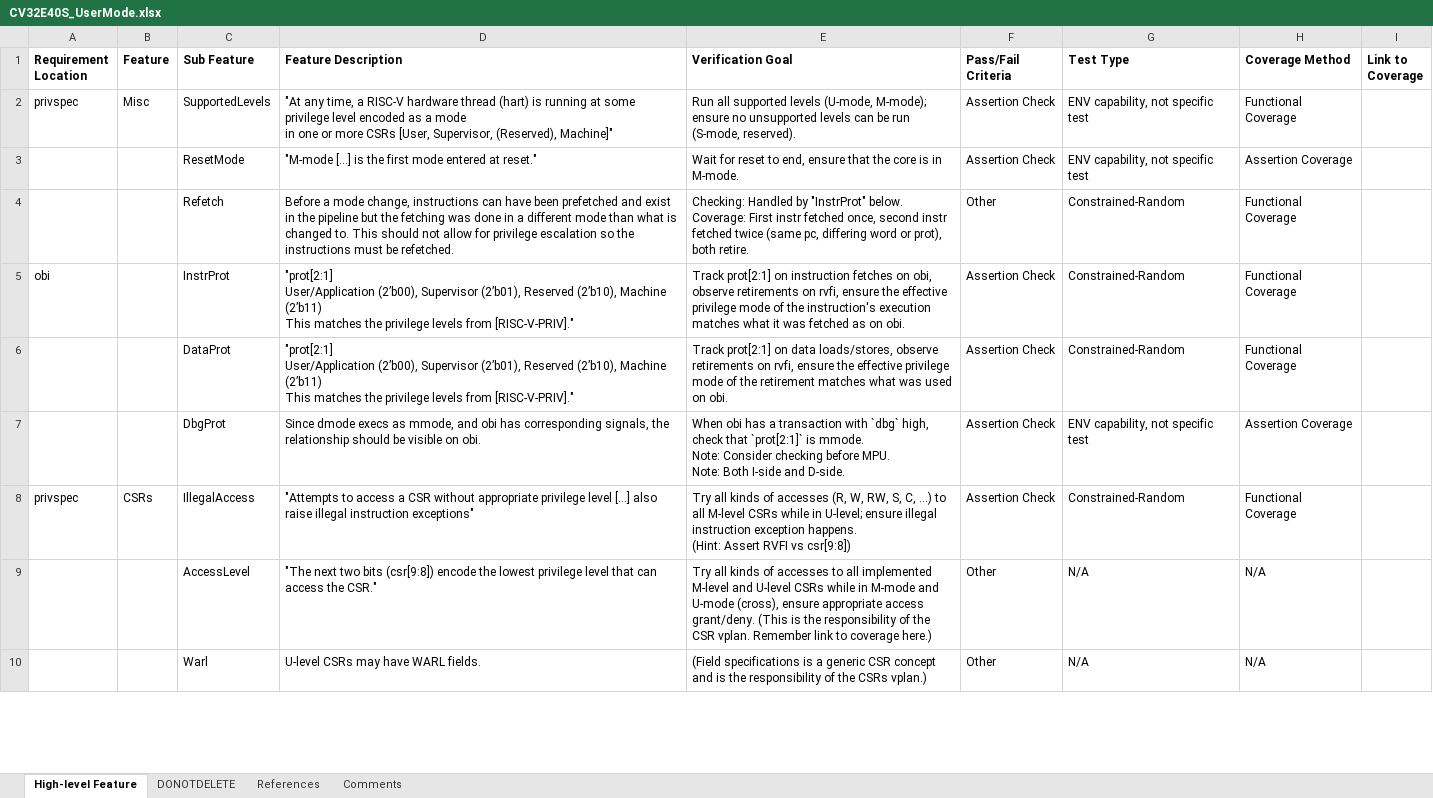
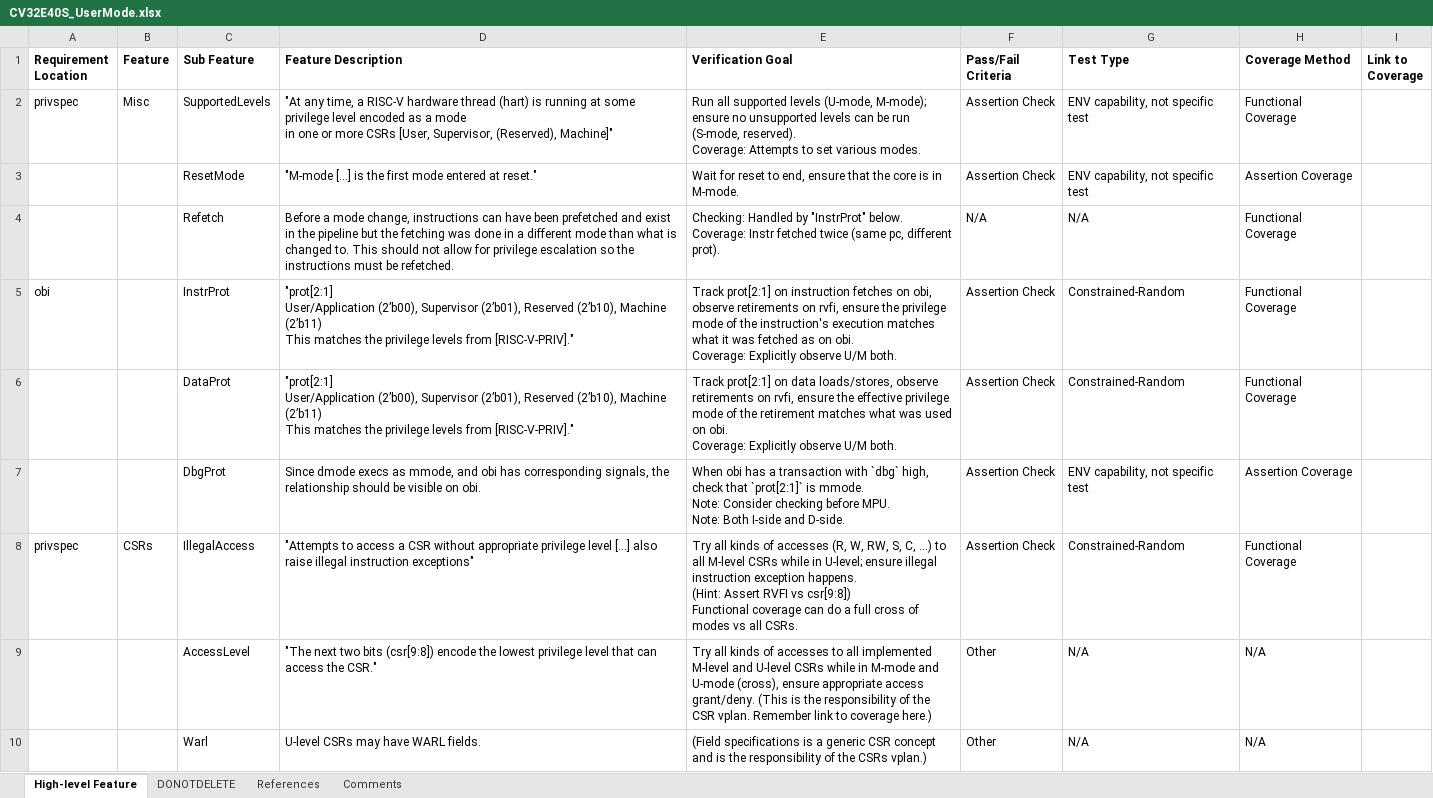
Before and after one commit to openhwgroup/cv32e40x-dv, an Excel workbook: docs/VerifPlans/Simulation/privileged_spec/CV32E40S_UserMode.xlsx, sheet High-level Feature, drawn as a sheet; only a part is shown; values as stored, in another font and other column widths than the file's, no borders; ↵ is a line break in a cell; the diff covers the shown part only; the diff names each change by its address in the sheet, - before the commit and + after, or states it on an @@ line.

```diff
--- a/docs/VerifPlans/Simulation/privileged_spec/CV32E40S_UserMode.xlsx (sheet High-level Feature)
+++ b/docs/VerifPlans/Simulation/privileged_spec/CV32E40S_UserMode.xlsx (sheet High-level Feature)
-E2 (Verification Goal): …(S-mode, reserved).
+E2 (Verification Goal): …(S-mode, reserved). ↵ Coverage: Attempts to set various modes.
-E4 (Verification Goal): …below. ↵ Coverage: First instr fetched once, second instr fetched twice (same pc, differing word or prot), both retire.
+E4 (Verification Goal): …below. ↵ Coverage: Instr fetched twice (same pc, different prot).
-F4 (Pass/Fail Criteria): Other
+F4 (Pass/Fail Criteria): N/A
-G4 (Test Type): Constrained-Random
+G4 (Test Type): N/A
-E5 (Verification Goal): …ensure the effective privilege mode of the instruction's execution matches what it was fetched as on obi.
+E5 (Verification Goal): …ensure the privilege mode of the instruction's execution matches what it was fetched as on obi. ↵ Coverage: Explicitly observe U/M both.
-E6 (Verification Goal): …on obi.
+E6 (Verification Goal): …on obi. ↵ Coverage: Explicitly observe U/M both.
-E8 (Verification Goal): …vs csr[9:8])
+E8 (Verification Goal): …vs csr[9:8]) ↵ Functional coverage can do a full cross of modes vs all CSRs.
```
Also changed, not shown: 2 added rows, 2 removed rows and 42 edited cells elsewhere in this sheet.
